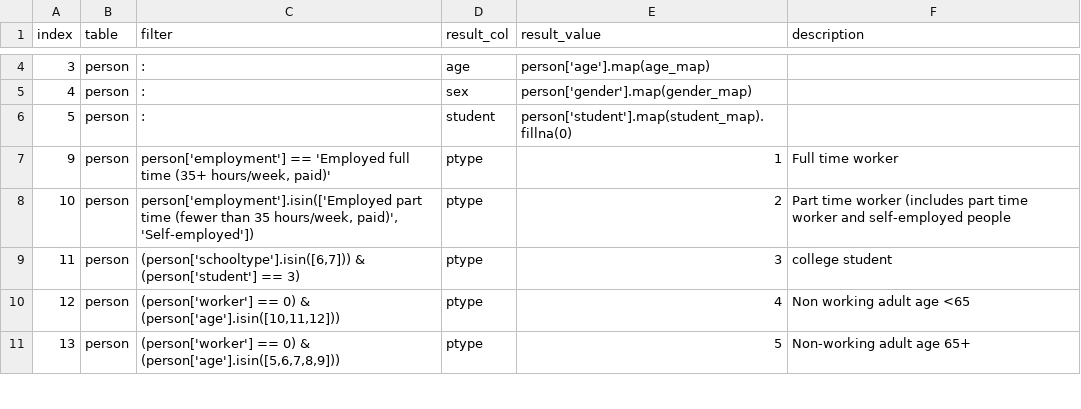
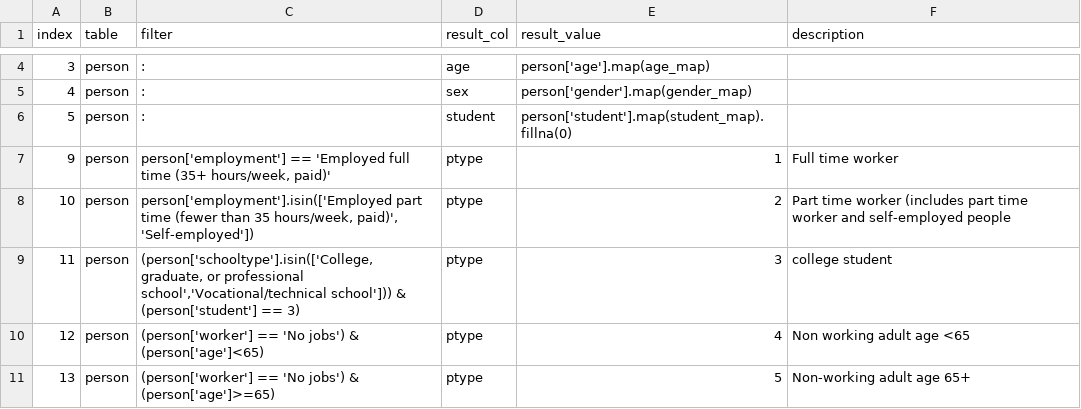
Before and after one commit to psrc/activitysim, a CSV file: activitysim/examples/example_psrc/scripts/person_expr_activitysim.csv, drawn as a sheet; only a part is shown, gaps mark what is left out; the diff covers the shown part only.

```diff
--- a/activitysim/examples/example_psrc/scripts/person_expr_activitysim.csv
+++ b/activitysim/examples/example_psrc/scripts/person_expr_activitysim.csv
@@ -8,4 +8,4 @@
 10,person,"person['employment'].isin(['Employed part time (fewer than 35 hours/week, paid)', 'Self-employed'])",ptype,2,Part time worker (includes part time worker and self-employed people
-11,person,"(person['schooltype'].isin([6,7])) & (person['student'] == 3)",ptype,3,college student
-12,person,"(person['worker'] == 0) &  (person['age'].isin([10,11,12]))",ptype,4,Non working adult age <65
-13,person,"(person['worker'] == 0) &  (person['age'].isin([5,6,7,8,9]))",ptype,5, Non-working adult age 65+
+11,person,"(person['schooltype'].isin(['College, graduate, or professional school','Vocational/technical school'])) & (person['student'] == 3)",ptype,3,college student
+12,person,"(person['worker'] == 'No jobs') & (person['age']<65)",ptype,4,Non working adult age <65
+13,person,"(person['worker'] == 'No jobs') & (person['age']>=65)",ptype,5, Non-working adult age 65+
```
Also changed, not shown: 15 edited cells elsewhere in this file, 5 other files.
